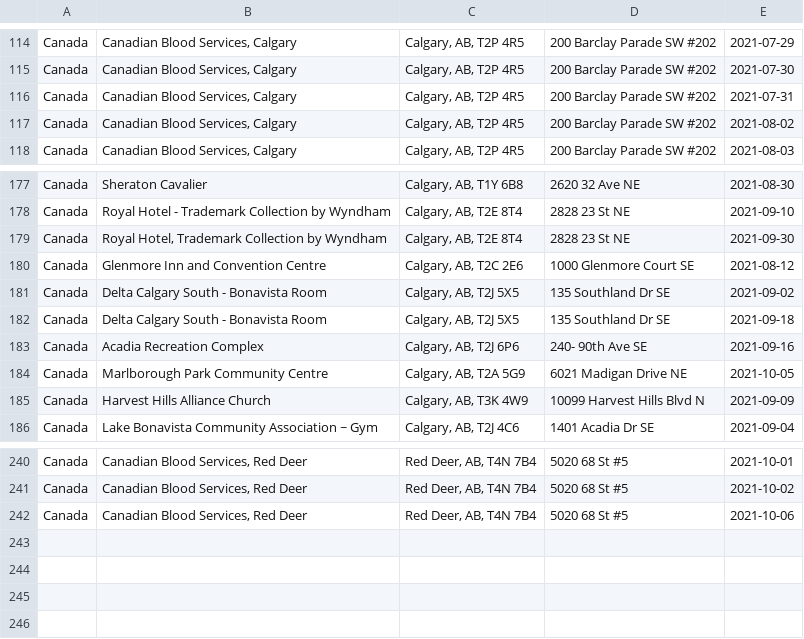
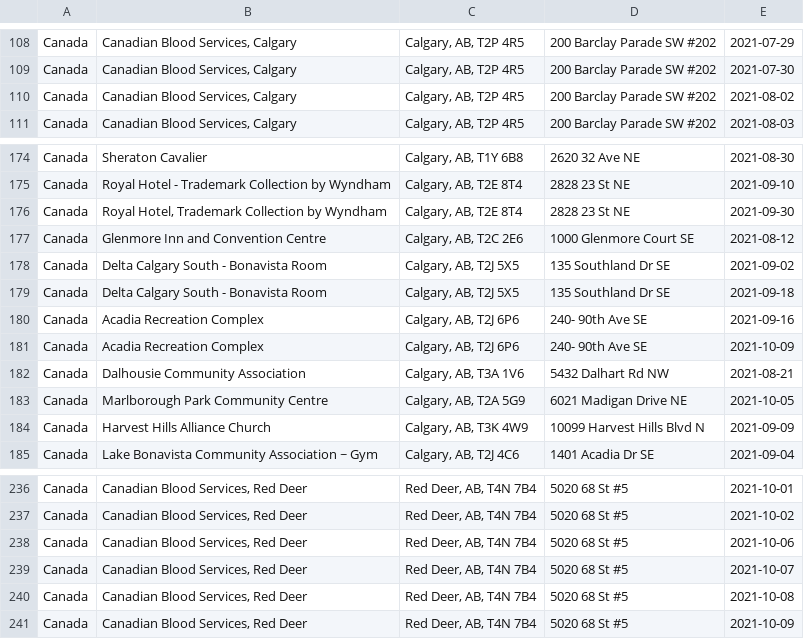
Before and after one commit to Sickle-Cell-Foundation-Of-Alberta/pintsize_data_scraper, a CSV file: data/cbs_data.csv, drawn as a sheet; only a part is shown, gaps mark what is left out; the diff covers the shown part only.

```diff
--- a/data/cbs_data.csv
+++ b/data/cbs_data.csv
@@ -115,3 +109,2 @@ Canada,"Canadian Blood Services, Calgary","Calgary, AB, T2P 4R5",200 Barclay Par
 Canada,"Canadian Blood Services, Calgary","Calgary, AB, T2P 4R5",200 Barclay Parade SW #202,2021-07-30
-Canada,"Canadian Blood Services, Calgary","Calgary, AB, T2P 4R5",200 Barclay Parade SW #202,2021-07-31
 Canada,"Canadian Blood Services, Calgary","Calgary, AB, T2P 4R5",200 Barclay Parade SW #202,2021-08-02
@@ -183,2 +180,4 @@ Canada,Delta Calgary South - Bonavista Room,"Calgary, AB, T2J 5X5",135 Southland
 Canada,Acadia Recreation Complex,"Calgary, AB, T2J 6P6",240- 90th Ave SE,2021-09-16
+Canada,Acadia Recreation Complex,"Calgary, AB, T2J 6P6",240- 90th Ave SE,2021-10-09
+Canada,Dalhousie Community Association,"Calgary, AB, T3A 1V6",5432 Dalhart Rd NW,2021-08-21
 Canada,Marlborough Park Community Centre,"Calgary, AB, T2A 5G9",6021 Madigan Drive NE,2021-10-05
@@ -242 +238,4 @@ Canada,"Canadian Blood Services, Red Deer","Red Deer, AB, T4N 7B4",5020 68 St #5
 Canada,"Canadian Blood Services, Red Deer","Red Deer, AB, T4N 7B4",5020 68 St #5,2021-10-06
+Canada,"Canadian Blood Services, Red Deer","Red Deer, AB, T4N 7B4",5020 68 St #5,2021-10-07
+Canada,"Canadian Blood Services, Red Deer","Red Deer, AB, T4N 7B4",5020 68 St #5,2021-10-08
+Canada,"Canadian Blood Services, Red Deer","Red Deer, AB, T4N 7B4",5020 68 St #5,2021-10-09
```
Also changed, not shown: 9 added rows, 14 removed rows and 9 edited cells elsewhere in this file, 7 other files.
